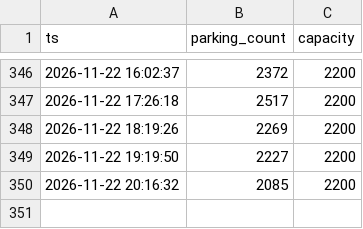
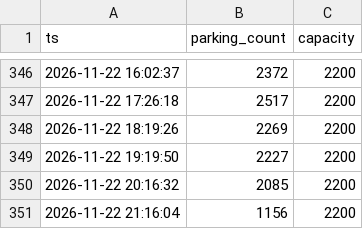
Before and after one commit to jinwook-kim-dev/exit-forecast, a CSV file: pipeline/state/realtime.csv, drawn as a sheet; only a part is shown, gaps mark what is left out; the diff names each change by its address in the sheet, - before the commit and + after, or states it on an @@ line.

```diff
--- a/pipeline/state/realtime.csv
+++ b/pipeline/state/realtime.csv
+row 351: 2026-11-22 21:16:04 | 1156 | 2200
```
Also changed, not shown: 2 other files.
